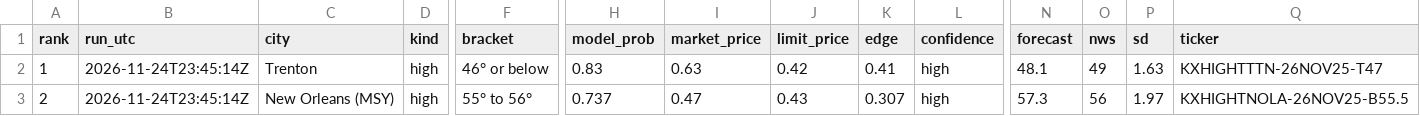
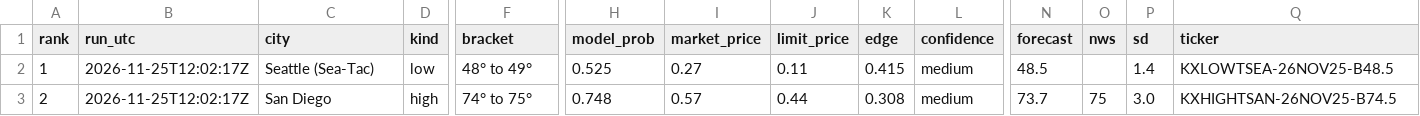
Before and after one commit to leosb16/kalshi-weather, a CSV file: results/dash_picks.csv, drawn as a sheet; only a part is shown, gaps mark what is left out; the diff covers the shown part only; the diff names each change by its address in the sheet, - before the commit and + after, or states it on an @@ line.

```diff
--- a/results/dash_picks.csv
+++ b/results/dash_picks.csv
-B2:B3 (run_utc): 2026-11-24T23:45:14Z
+B2:B3 (run_utc): 2026-11-25T12:02:17Z
-C2 (city): Trenton
+C2 (city): Seattle (Sea-Tac)
-D2 (kind): high
+D2 (kind): low
-F2 (bracket): 46° or below
+F2 (bracket): 48° to 49°
-H2 (model_prob): 0.83
+H2 (model_prob): 0.525
-I2 (market_price): 0.63
+I2 (market_price): 0.27
-J2 (limit_price): 0.42
+J2 (limit_price): 0.11
-K2 (edge): 0.41
+K2 (edge): 0.415
-L2:L3 (confidence): high
+L2:L3 (confidence): medium
-N2 (forecast): 48.1
+N2 (forecast): 48.5
-O2 (nws): 49
+O2 (nws): (empty)
-P2 (sd): 1.63
+P2 (sd): 1.4
-Q2 (ticker): KXHIGHTTTN-26NOV25-T47
+Q2 (ticker): KXLOWTSEA-26NOV25-B48.5
-C3 (city): New Orleans (MSY)
+C3 (city): San Diego
-F3 (bracket): 55° to 56°
+F3 (bracket): 74° to 75°
-H3 (model_prob): 0.737
+H3 (model_prob): 0.748
-I3 (market_price): 0.47
+I3 (market_price): 0.57
-J3 (limit_price): 0.43
+J3 (limit_price): 0.44
-K3 (edge): 0.307
+K3 (edge): 0.308
-N3 (forecast): 57.3
+N3 (forecast): 73.7
-O3 (nws): 56
+O3 (nws): 75
-P3 (sd): 1.97
+P3 (sd): 3.0
-Q3 (ticker): KXHIGHTNOLA-26NOV25-B55.5
+Q3 (ticker): KXHIGHTSAN-26NOV25-B74.5
```
Also changed, not shown: 79 edited cells elsewhere in this file, results/dash_markets.csv, results/picks.csv, 4 other files.
